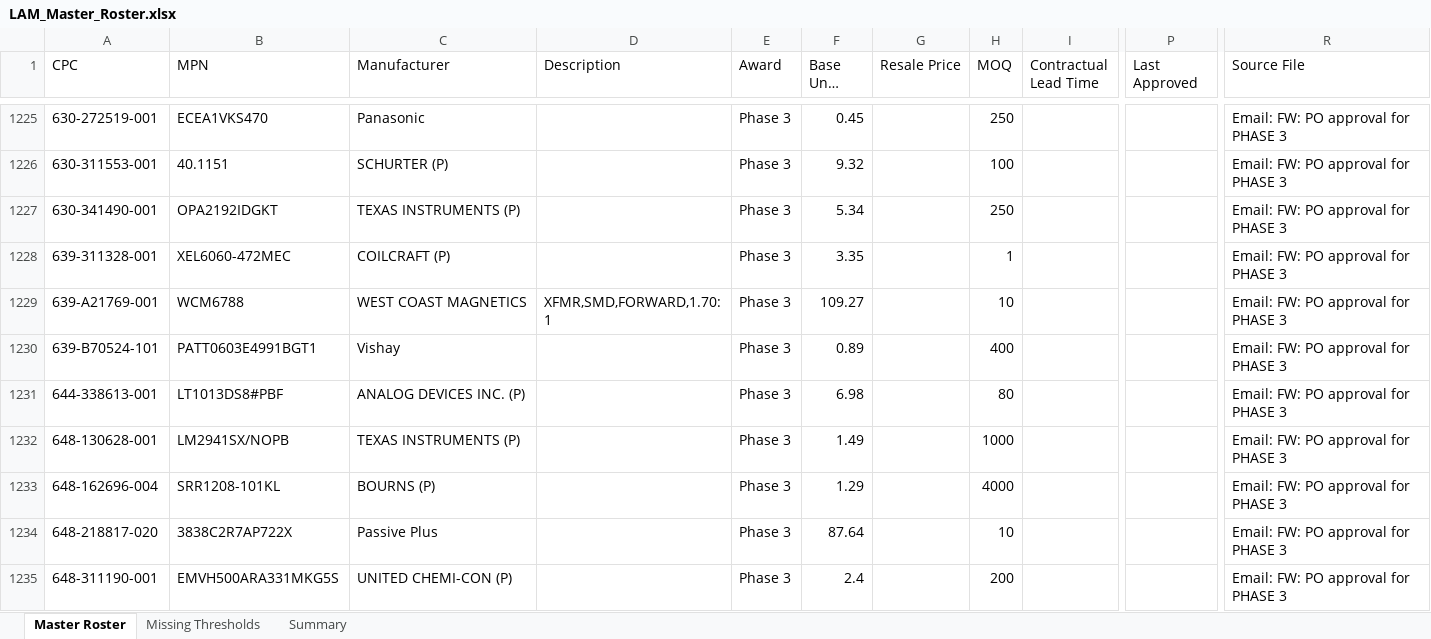
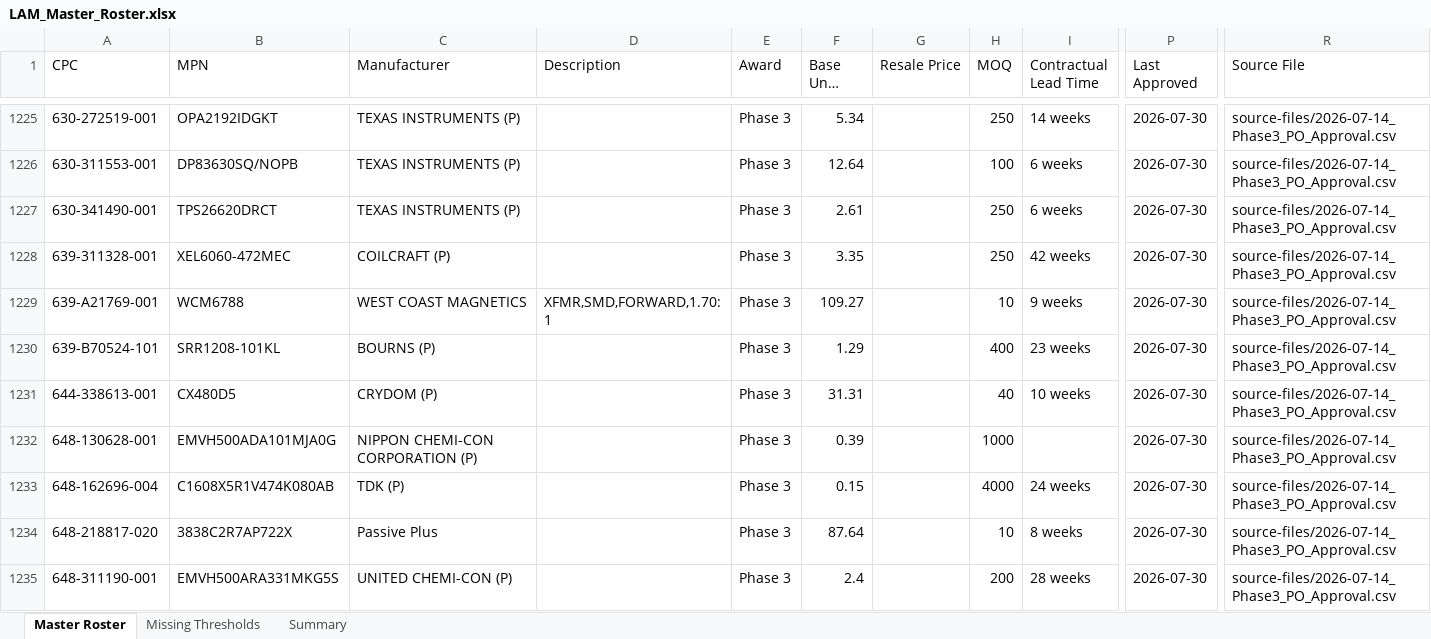
Before and after one commit to AstuteGroup/astute-workinstructions, an Excel workbook: Trading Analysis/LAM 3PL/LAM_Master_Roster.xlsx, sheet Master Roster, drawn as a sheet; only a part is shown, gaps mark what is left out; long unchanged cells end in …; values as stored, in another font and other column widths than the file's, no borders; the diff covers the shown part only; the diff names each change by its address in the sheet, - before the commit and + after, or states it on an @@ line.

```diff
--- a/Trading Analysis/LAM 3PL/LAM_Master_Roster.xlsx (sheet Master Roster)
+++ b/Trading Analysis/LAM 3PL/LAM_Master_Roster.xlsx (sheet Master Roster)
-B1225 (MPN): ECEA1VKS470
+B1225 (MPN): OPA2192IDGKT
-C1225 (Manufacturer): Panasonic
+C1225 (Manufacturer): TEXAS INSTRUMENTS (P)
-F1225 (Base Unit Price): 0.45
+F1225 (Base Unit Price): 5.34
-I1225 (Contractual Lead Time): (empty)
+I1225 (Contractual Lead Time): 14 weeks
-P1225:P1235 (Last Approved): (empty)
+P1225:P1235 (Last Approved): 2026-07-30
-R1225:R1235 (Source File): Email: FW: PO approval for PHASE 3
+R1225:R1235 (Source File): source-files/2026-07-14_Phase3_PO_Approval.csv
-B1226 (MPN): 40.1151
+B1226 (MPN): DP83630SQ/NOPB
-C1226 (Manufacturer): SCHURTER (P)
+C1226 (Manufacturer): TEXAS INSTRUMENTS (P)
-F1226 (Base Unit Price): 9.32
+F1226 (Base Unit Price): 12.64
-I1226:I1227 (Contractual Lead Time): (empty)
+I1226:I1227 (Contractual Lead Time): 6 weeks
-B1227 (MPN): OPA2192IDGKT
+B1227 (MPN): TPS26620DRCT
-F1227 (Base Unit Price): 5.34
+F1227 (Base Unit Price): 2.61
-H1228 (MOQ): 1
+H1228 (MOQ): 250
-I1228 (Contractual Lead Time): (empty)
+I1228 (Contractual Lead Time): 42 weeks
-I1229 (Contractual Lead Time): (empty)
+I1229 (Contractual Lead Time): 9 weeks
-B1230 (MPN): PATT0603E4991BGT1
+B1230 (MPN): SRR1208-101KL
-C1230 (Manufacturer): Vishay
+C1230 (Manufacturer): BOURNS (P)
-F1230 (Base Unit Price): 0.89
+F1230 (Base Unit Price): 1.29
-I1230 (Contractual Lead Time): (empty)
+I1230 (Contractual Lead Time): 23 weeks
-B1231 (MPN): LT1013DS8#PBF
+B1231 (MPN): CX480D5
-C1231 (Manufacturer): ANALOG DEVICES INC. (P)
+C1231 (Manufacturer): CRYDOM (P)
-F1231 (Base Unit Price): 6.98
+F1231 (Base Unit Price): 31.31
-H1231 (MOQ): 80
+H1231 (MOQ): 40
-I1231 (Contractual Lead Time): (empty)
+I1231 (Contractual Lead Time): 10 weeks
-B1232 (MPN): LM2941SX/NOPB
+B1232 (MPN): EMVH500ADA101MJA0G
-C1232 (Manufacturer): TEXAS INSTRUMENTS (P)
+C1232 (Manufacturer): NIPPON CHEMI-CON CORPORATION (P)
-F1232 (Base Unit Price): 1.49
+F1232 (Base Unit Price): 0.39
-B1233 (MPN): SRR1208-101KL
+B1233 (MPN): C1608X5R1V474K080AB
-C1233 (Manufacturer): BOURNS (P)
+C1233 (Manufacturer): TDK (P)
-F1233 (Base Unit Price): 1.29
+F1233 (Base Unit Price): 0.15
-I1233 (Contractual Lead Time): (empty)
+I1233 (Contractual Lead Time): 24 weeks
-I1234 (Contractual Lead Time): (empty)
+I1234 (Contractual Lead Time): 8 weeks
-I1235 (Contractual Lead Time): (empty)
+I1235 (Contractual Lead Time): 28 weeks
```
Also changed, not shown: 1 added row and 135 edited cells elsewhere in this sheet, 17 other files.
